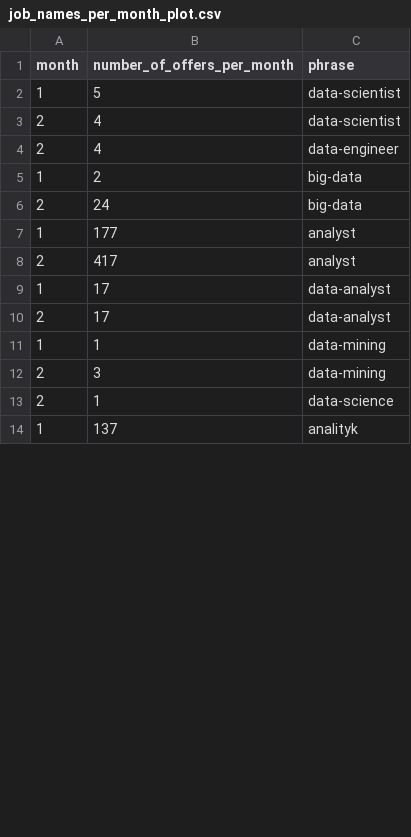
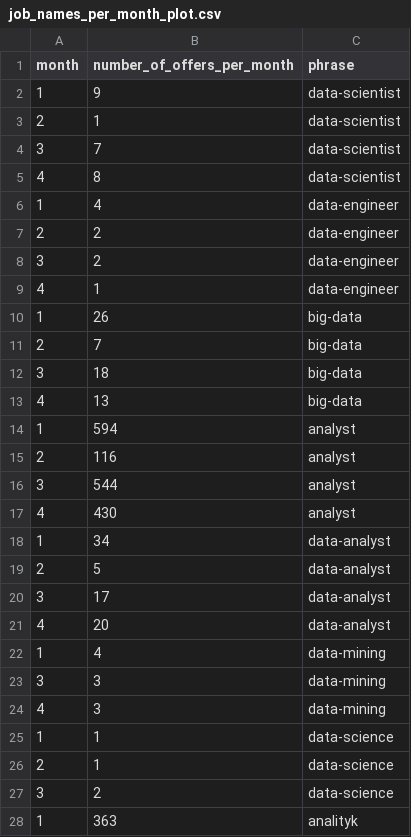
Before and after one commit to mi2-warsaw/pracuj, a CSV file: Filtr/job_names_per_month_plot.csv, drawn as a sheet; only a part is shown; the diff covers the shown part only.

Commit message:
Slowniki/Slowa kluczowe - wstepne wersje, baza danych przefiltrowana prymitywnym filtrem, uaktualnione wykresy jobNamesCloud

```diff
--- a/Filtr/job_names_per_month_plot.csv
+++ b/Filtr/job_names_per_month_plot.csv
@@ -1,14 +1,28 @@
 month,number_of_offers_per_month,phrase
-1,5,data-scientist
-2,4,data-scientist
-2,4,data-engineer
-1,2,big-data
-2,24,big-data
-1,177,analyst
-2,417,analyst
-1,17,data-analyst
-2,17,data-analyst
-1,1,data-mining
-2,3,data-mining
+1,9,data-scientist
+2,1,data-scientist
+3,7,data-scientist
+4,8,data-scientist
+1,4,data-engineer
+2,2,data-engineer
+3,2,data-engineer
+4,1,data-engineer
+1,26,big-data
+2,7,big-data
+3,18,big-data
+4,13,big-data
+1,594,analyst
+2,116,analyst
+3,544,analyst
+4,430,analyst
+1,34,data-analyst
+2,5,data-analyst
+3,17,data-analyst
+4,20,data-analyst
+1,4,data-mining
+3,3,data-mining
+4,3,data-mining
+1,1,data-science
 2,1,data-science
-1,137,analityk
+3,2,data-science
+1,363,analityk
```
Also changed, not shown: 3 added rows and 1 edited cell elsewhere in this file, 24 other files.
